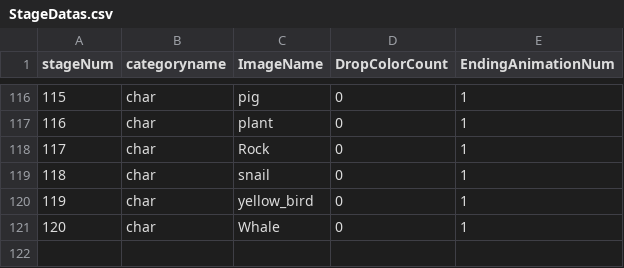
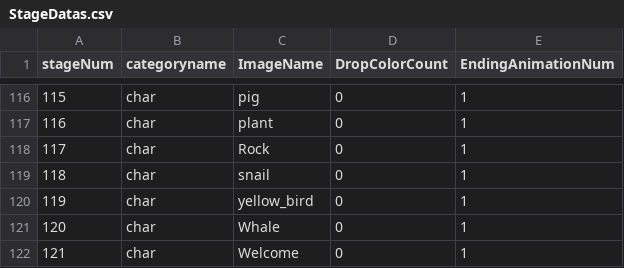
Before and after one commit to NaeunYoon/3D_CubeBlockMatch, a CSV file: CubeMatch_Naeun/Assets/Resources/csv/StageDatas.csv, drawn as a sheet; only a part is shown, gaps mark what is left out; the diff names each change by its address in the sheet, - before the commit and + after, or states it on an @@ line.

```diff
--- a/CubeMatch_Naeun/Assets/Resources/csv/StageDatas.csv
+++ b/CubeMatch_Naeun/Assets/Resources/csv/StageDatas.csv
+row 122: 121 | char | Welcome | 0 | 1
```
Also changed, not shown: 5 other files.
